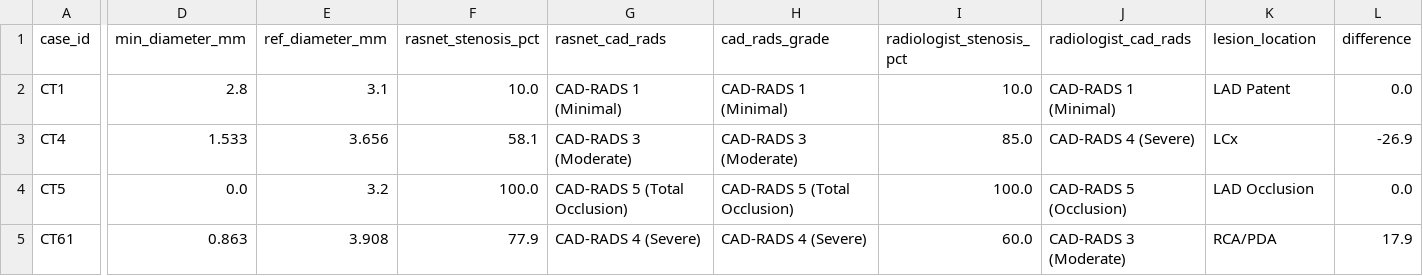
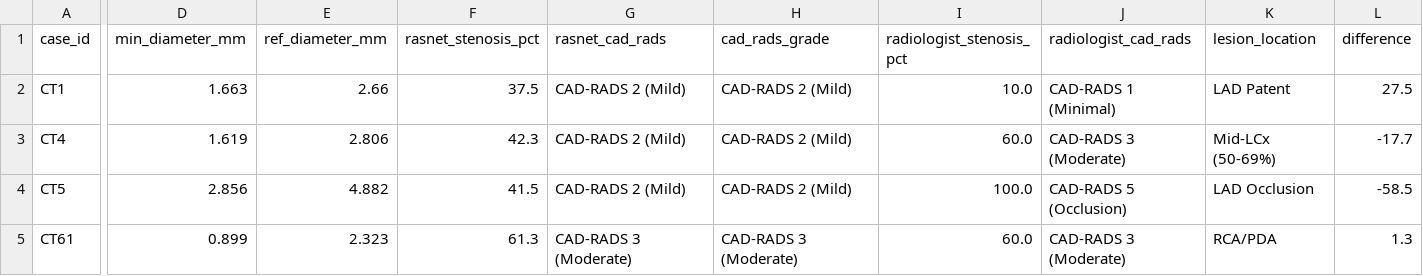
Before and after one commit to DigontaDas/Efficient-3D-Tiled-CNN-Architecture, a CSV file: Phase3_Local_Integration/hospital_cohort_automated_stenosis.csv, drawn as a sheet; only a part is shown, gaps mark what is left out; the diff covers the shown part only; the diff names each change by its address in the sheet, - before the commit and + after, or states it on an @@ line.

Commit message:
feat: finalize clinical validation package with updated outlier audit results, stenosis performance metrics, and vessel centerline visualizations.

```diff
--- a/Phase3_Local_Integration/hospital_cohort_automated_stenosis.csv
+++ b/Phase3_Local_Integration/hospital_cohort_automated_stenosis.csv
-D2 (min_diameter_mm): 2.8
+D2 (min_diameter_mm): 1.663
-E2 (ref_diameter_mm): 3.1
+E2 (ref_diameter_mm): 2.66
-F2 (rasnet_stenosis_pct): 10.0
+F2 (rasnet_stenosis_pct): 37.5
-G2 (rasnet_cad_rads): CAD-RADS 1 (Minimal)
+G2 (rasnet_cad_rads): CAD-RADS 2 (Mild)
-H2 (cad_rads_grade): CAD-RADS 1 (Minimal)
+H2 (cad_rads_grade): CAD-RADS 2 (Mild)
-L2 (difference): 0.0
+L2 (difference): 27.5
-D3 (min_diameter_mm): 1.533
+D3 (min_diameter_mm): 1.619
-E3 (ref_diameter_mm): 3.656
+E3 (ref_diameter_mm): 2.806
-F3 (rasnet_stenosis_pct): 58.1
+F3 (rasnet_stenosis_pct): 42.3
-G3 (rasnet_cad_rads): CAD-RADS 3 (Moderate)
+G3 (rasnet_cad_rads): CAD-RADS 2 (Mild)
-H3 (cad_rads_grade): CAD-RADS 3 (Moderate)
+H3 (cad_rads_grade): CAD-RADS 2 (Mild)
-I3 (radiologist_stenosis_pct): 85.0
+I3 (radiologist_stenosis_pct): 60.0
-J3 (radiologist_cad_rads): CAD-RADS 4 (Severe)
+J3 (radiologist_cad_rads): CAD-RADS 3 (Moderate)
-K3 (lesion_location): LCx
+K3 (lesion_location): Mid-LCx (50-69%)
-L3 (difference): -26.9
+L3 (difference): -17.7
-D4 (min_diameter_mm): 0.0
+D4 (min_diameter_mm): 2.856
-E4 (ref_diameter_mm): 3.2
+E4 (ref_diameter_mm): 4.882
-F4 (rasnet_stenosis_pct): 100.0
+F4 (rasnet_stenosis_pct): 41.5
-G4 (rasnet_cad_rads): CAD-RADS 5 (Total Occlusion)
+G4 (rasnet_cad_rads): CAD-RADS 2 (Mild)
-H4 (cad_rads_grade): CAD-RADS 5 (Total Occlusion)
+H4 (cad_rads_grade): CAD-RADS 2 (Mild)
-L4 (difference): 0.0
+L4 (difference): -58.5
-D5 (min_diameter_mm): 0.863
+D5 (min_diameter_mm): 0.899
-E5 (ref_diameter_mm): 3.908
+E5 (ref_diameter_mm): 2.323
-F5 (rasnet_stenosis_pct): 77.9
+F5 (rasnet_stenosis_pct): 61.3
-G5 (rasnet_cad_rads): CAD-RADS 4 (Severe)
+G5 (rasnet_cad_rads): CAD-RADS 3 (Moderate)
-H5 (cad_rads_grade): CAD-RADS 4 (Severe)
+H5 (cad_rads_grade): CAD-RADS 3 (Moderate)
-L5 (difference): 17.9
+L5 (difference): 1.3
```
Also changed, not shown: 164 edited cells elsewhere in this file, Q1_Publication_Package/clinical_validation/hospital_cohort_clinical_agreement.csv, 39 other files.
